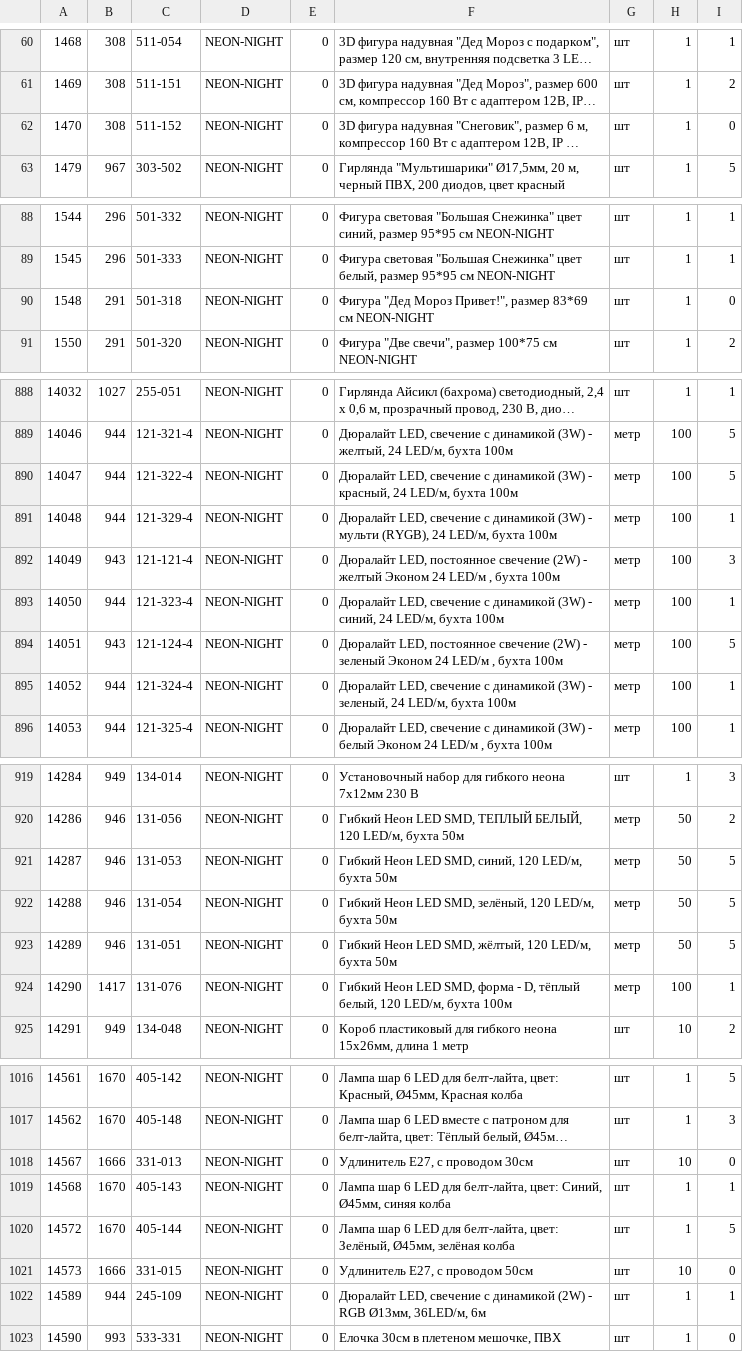
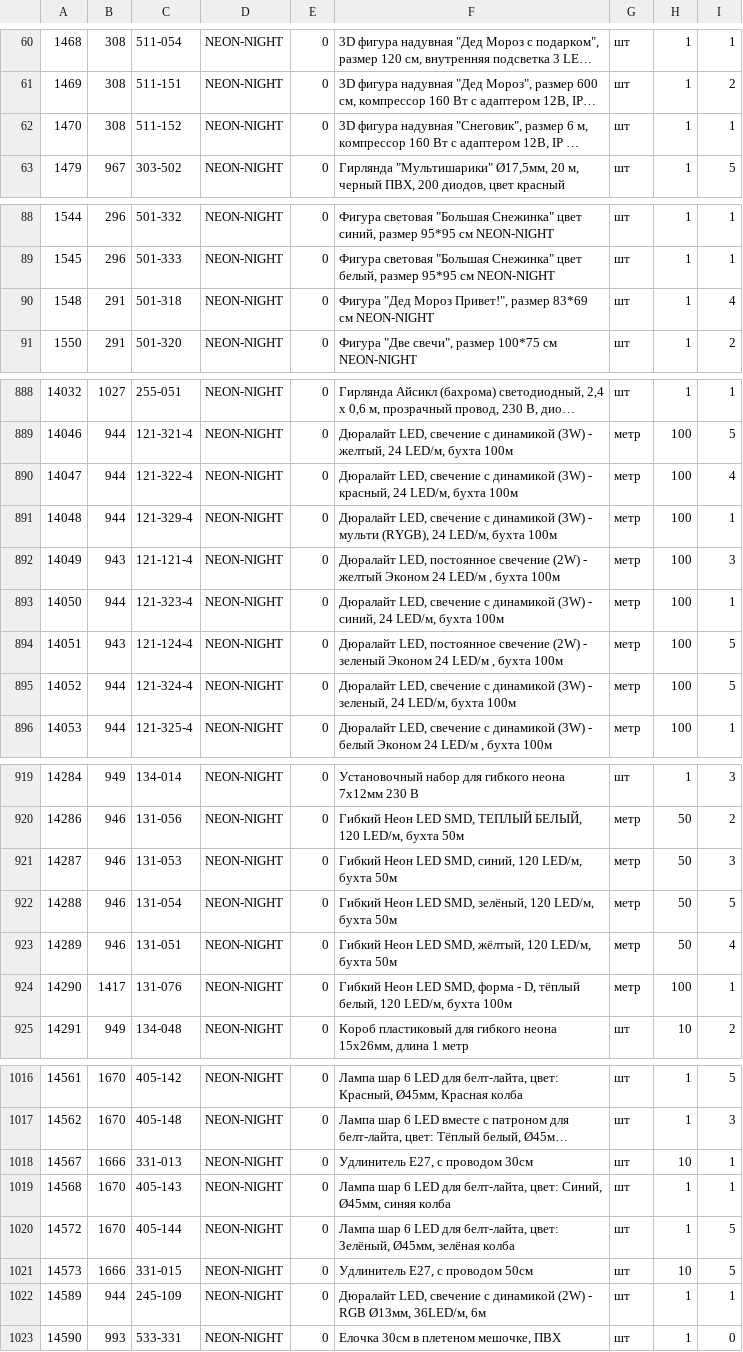
Before and after one commit to Alroniks/sds-dump, a CSV file: import.csv, drawn as a sheet; only a part is shown, gaps mark what is left out; long unchanged cells end in …; the diff covers the shown part only; the diff names each change by its address in the sheet, - before the commit and + after, or states it on an @@ line.

```diff
--- a/import.csv
+++ b/import.csv
-I62: 0
+I62: 1
-I90: 0
+I90: 4
-I890: 5
+I890: 4
-I895: 1
+I895: 5
-I921: 5
+I921: 3
-I923: 5
+I923: 4
-I1018: 0
+I1018: 1
-I1021: 0
+I1021: 5
```
Also changed, not shown: 12 edited cells elsewhere in this file, 10 other files.
